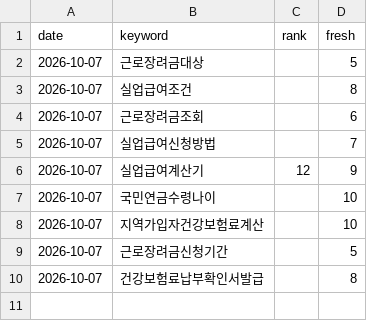
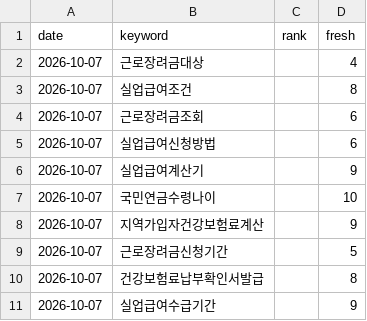
Before and after one commit to Parksooyoung-John/Blog_Automation, a CSV file: content/naver/_ranks.csv, drawn as a sheet.

```diff
--- a/content/naver/_ranks.csv
+++ b/content/naver/_ranks.csv
@@ -1,10 +1,11 @@
 date,keyword,rank,fresh
-2026-10-07,근로장려금대상,,5
+2026-10-07,근로장려금대상,,4
 2026-10-07,실업급여조건,,8
 2026-10-07,근로장려금조회,,6
-2026-10-07,실업급여신청방법,,7
-2026-10-07,실업급여계산기,12,9
+2026-10-07,실업급여신청방법,,6
+2026-10-07,실업급여계산기,,9
 2026-10-07,국민연금수령나이,,10
-2026-10-07,지역가입자건강보험료계산,,10
+2026-10-07,지역가입자건강보험료계산,,9
 2026-10-07,근로장려금신청기간,,5
 2026-10-07,건강보험료납부확인서발급,,8
+2026-10-07,실업급여수급기간,,9
```
Also changed, not shown: 3 other files.
